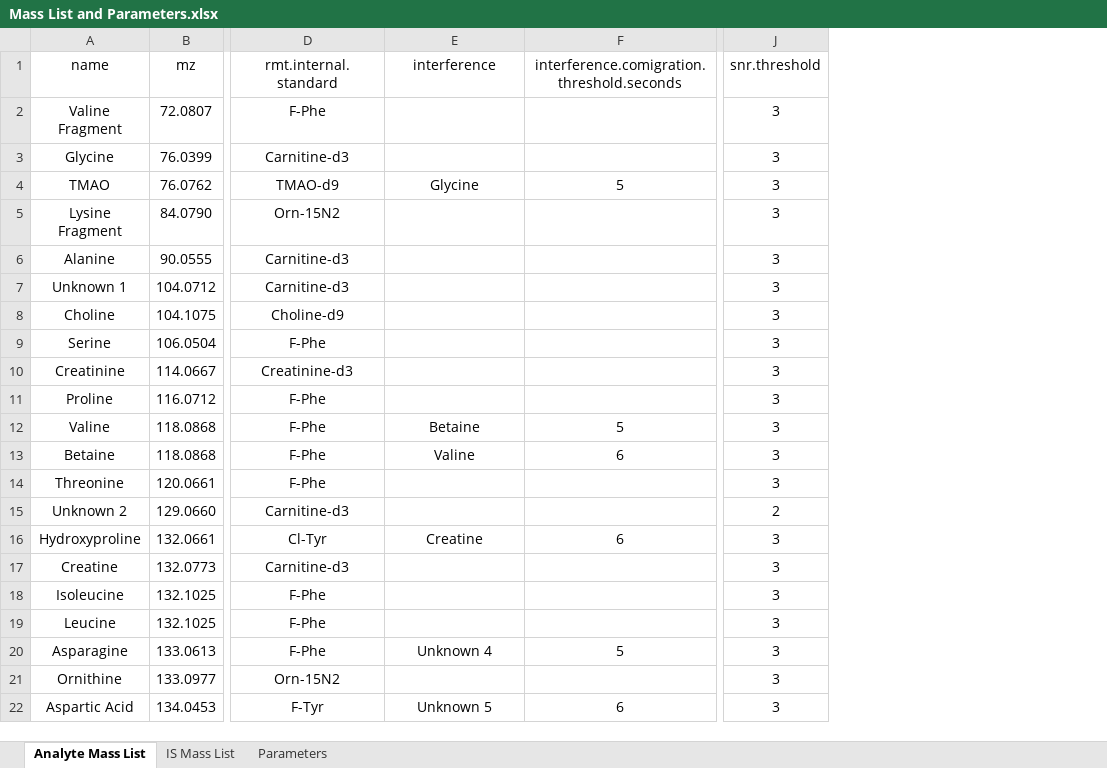
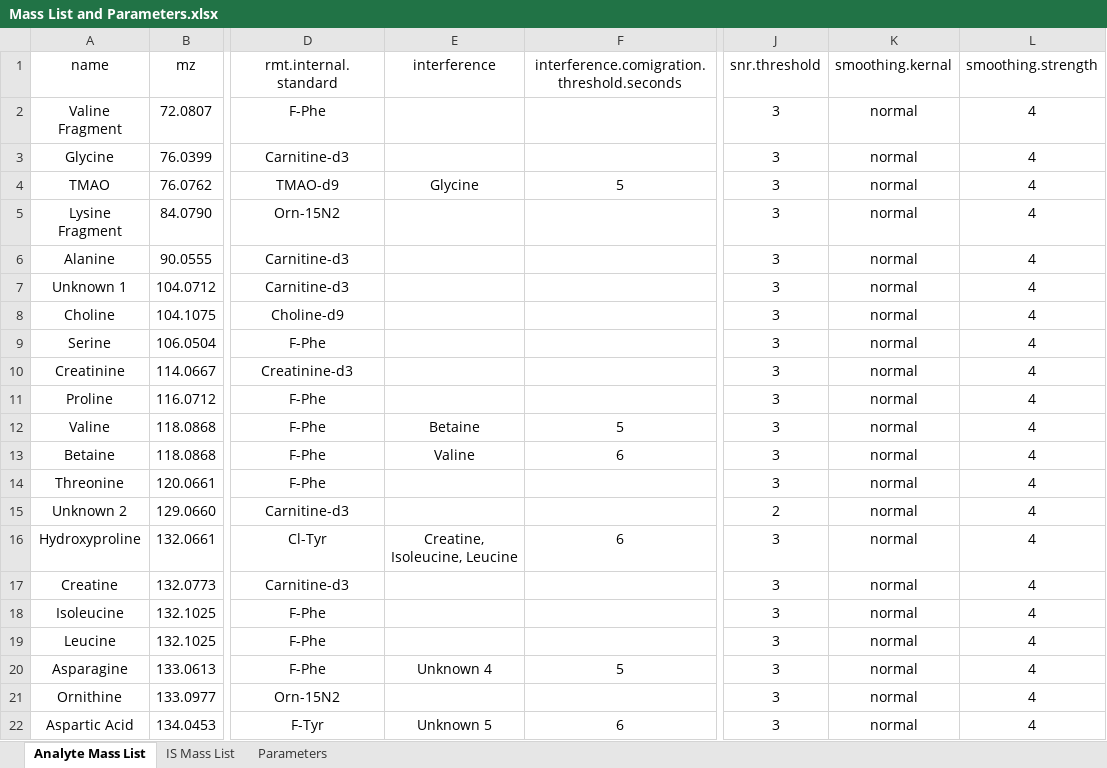
Before and after one commit to Erick-Helmeczi/PeakMeister, an Excel workbook: Mass List and Parameters.xlsx, sheet Analyte Mass List, drawn as a sheet; only a part is shown, gaps mark what is left out; values as stored, in another font and other column widths than the file's, no borders; the diff names each change by its address in the sheet, - before the commit and + after, or states it on an @@ line.

Commit message:
Updated Mass List and Parameters file

```diff
--- a/Mass List and Parameters.xlsx (sheet Analyte Mass List)
+++ b/Mass List and Parameters.xlsx (sheet Analyte Mass List)
+column K (smoothing.kernal), rows 2-22: all normal
+column L (smoothing.strength), rows 2-22: all 4
-E16 (interference): Creatine
+E16 (interference): Creatine, Isoleucine, Leucine
```
Also changed, not shown: sheet IS Mass List, sheet Parameters.
